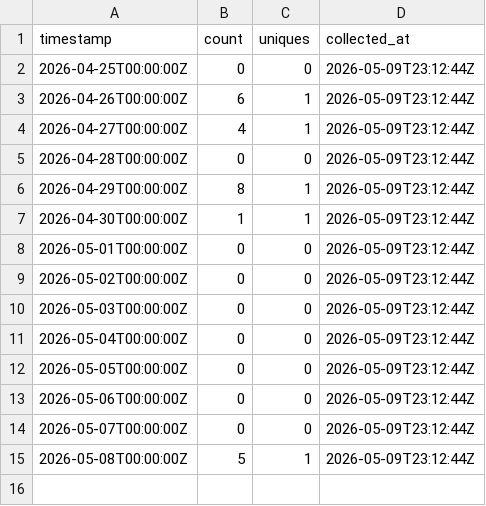
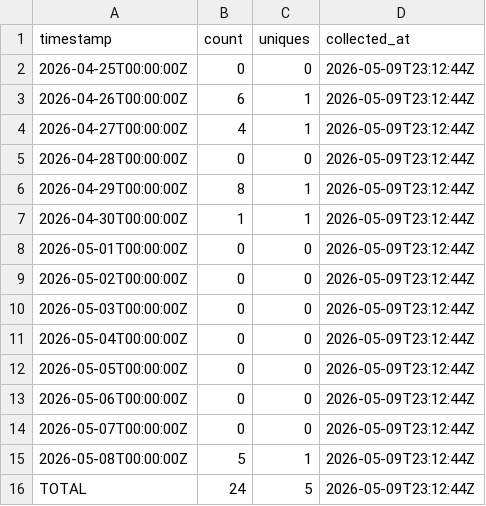
Before and after one commit to J-King-Dottie/dead-internet-tracker, a CSV file: github-traffic/views.csv, drawn as a sheet; the diff names each change by its address in the sheet, - before the commit and + after, or states it on an @@ line.

```diff
--- a/github-traffic/views.csv
+++ b/github-traffic/views.csv
+row 16: TOTAL | 24 | 5 | 2026-05-09T23:12:44Z
```
Also changed, not shown: github-traffic/clones.csv, 5 other files.
